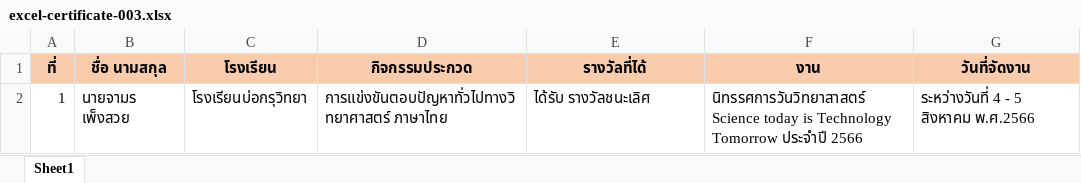
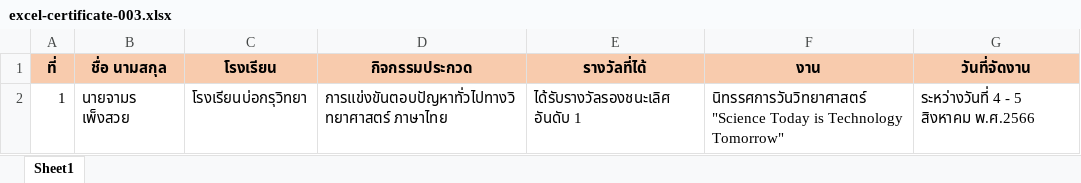
Before and after one commit to jamornP/app-certificate, an Excel workbook: backend/pages/excel/excel-certificate-003.xlsx, sheet Sheet1, drawn as a sheet; values as stored, in another font and other column widths than the file's, no borders; the diff names each change by its address in the sheet, - before the commit and + after, or states it on an @@ line.

Commit message:
แก้ไขและเพิ่ม template excel

```diff
--- a/backend/pages/excel/excel-certificate-003.xlsx (sheet Sheet1)
+++ b/backend/pages/excel/excel-certificate-003.xlsx (sheet Sheet1)
-E2 (รางวัลที่ได้): ได้รับ รางวัลชนะเลิศ
+E2 (รางวัลที่ได้): ได้รับรางวัลรองชนะเลิศ อันดับ 1
-F2 (งาน): นิทรรศการวันวิทยาสาสตร์ Science today is Technology Tomorrow ประจำปี 2566
+F2 (งาน): นิทรรศการวันวิทยาศาสตร์ "Science Today is Technology Tomorrow"
```
Also changed, not shown: backend/pages/excel/excel-certificate-001.xlsx, backend/pages/excel/excel-certificate-002.xlsx, 13 other files.
